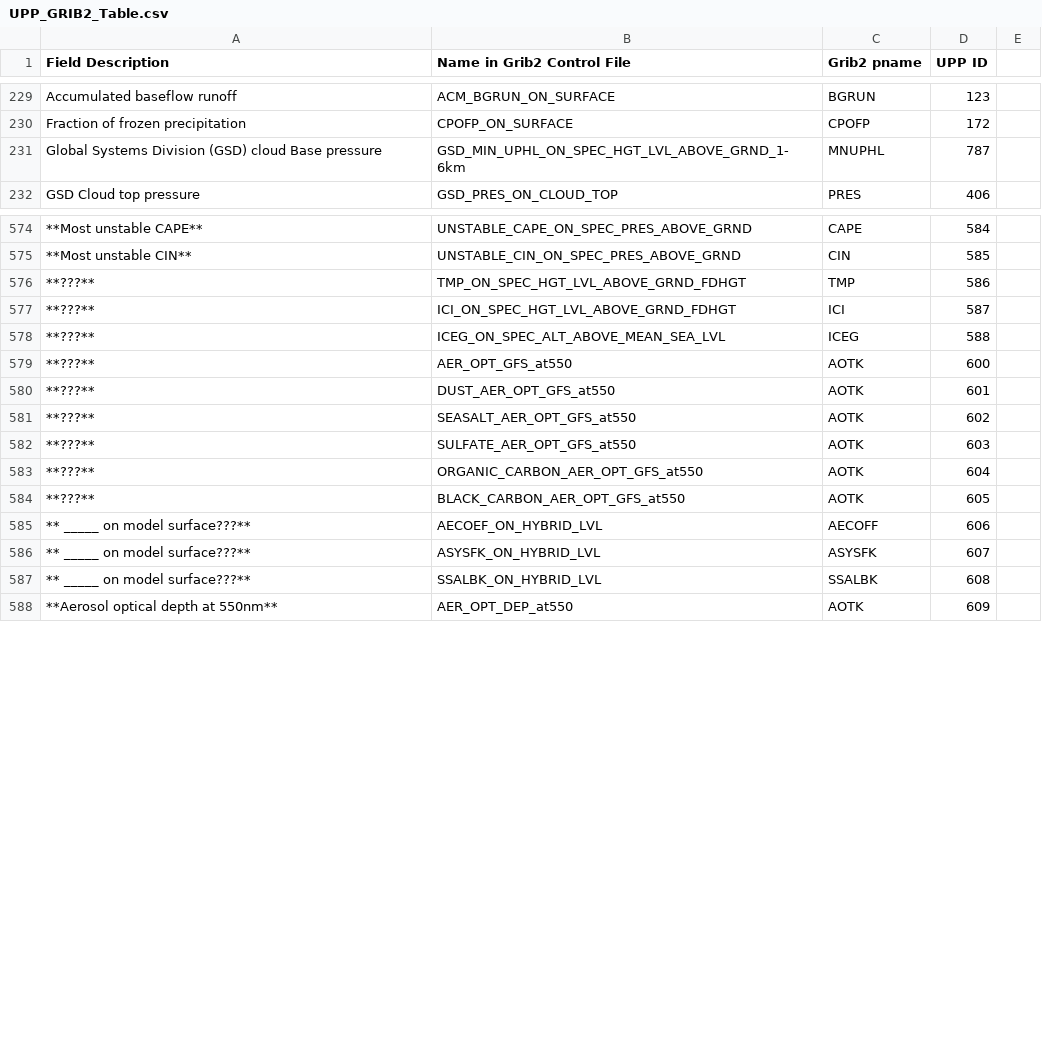
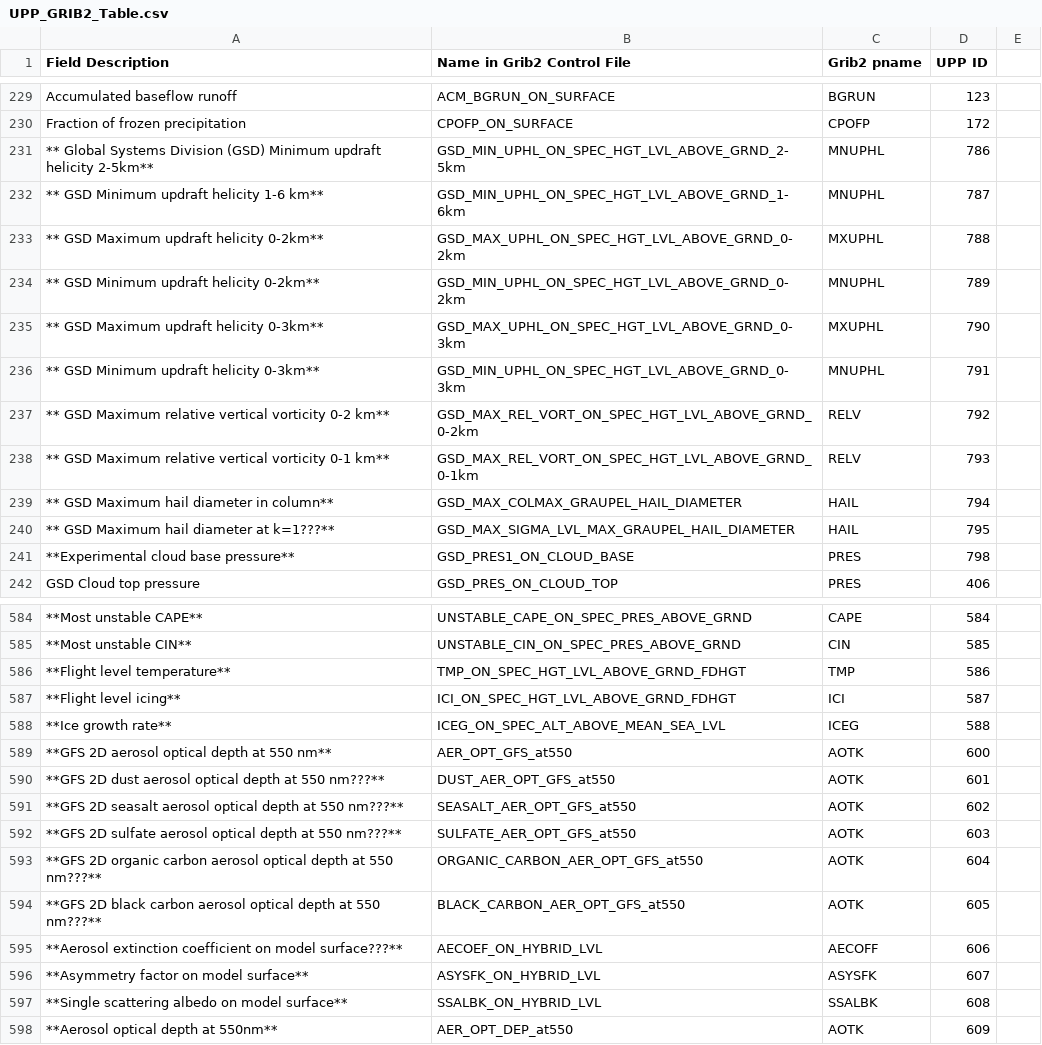
Before and after one commit to NOAA-EMC/UPP, a CSV file: docs/UPP_GRIB2_Table.csv, drawn as a sheet; only a part is shown, gaps mark what is left out; addresses are those after the commit; the diff covers the shown part only; the diff names each change by its address in the sheet, - before the commit and + after, or states it on an @@ line.

Commit message:
updates to table of Grib2 fields produced by UPP

```diff
--- a/docs/UPP_GRIB2_Table.csv
+++ b/docs/UPP_GRIB2_Table.csv
+row 231: ** Global Systems Division (GSD) Minimum updraft helicity 2-5km** | GSD_MIN_UPHL_ON_SPEC_HGT_LVL_ABOVE_GRND_2-5km | MNUPHL | 786
-A232 (Field Description): Global Systems Division (GSD) cloud Base pressure
+A232 (Field Description): ** GSD Minimum updraft helicity 1-6 km**
+row 233: ** GSD Maximum updraft helicity 0-2km** | GSD_MAX_UPHL_ON_SPEC_HGT_LVL_ABOVE_GRND_0-2km | MXUPHL | 788
+row 234: ** GSD Minimum updraft helicity 0-2km** | GSD_MIN_UPHL_ON_SPEC_HGT_LVL_ABOVE_GRND_0-2km | MNUPHL | 789
+row 235: ** GSD Maximum updraft helicity 0-3km** | GSD_MAX_UPHL_ON_SPEC_HGT_LVL_ABOVE_GRND_0-3km | MXUPHL | 790
+row 236: ** GSD Minimum updraft helicity 0-3km** | GSD_MIN_UPHL_ON_SPEC_HGT_LVL_ABOVE_GRND_0-3km | MNUPHL | 791
+row 237: ** GSD Maximum relative vertical vorticity 0-2 km** | GSD_MAX_REL_VORT_ON_SPEC_HGT_LVL_ABOVE_GRND_0-2km | RELV | 792
+row 238: ** GSD Maximum relative vertical vorticity 0-1 km** | GSD_MAX_REL_VORT_ON_SPEC_HGT_LVL_ABOVE_GRND_0-1km | RELV | 793
+row 239: ** GSD Maximum hail diameter in column** | GSD_MAX_COLMAX_GRAUPEL_HAIL_DIAMETER | HAIL | 794
+row 240: ** GSD Maximum hail diameter at k=1???** | GSD_MAX_SIGMA_LVL_MAX_GRAUPEL_HAIL_DIAMETER | HAIL | 795
@@ row 762 moved to row 241: **Experimental cloud base pressure** @@
-A586 (Field Description): **???**
+A586 (Field Description): **Flight level temperature**
-A587 (Field Description): **???**
+A587 (Field Description): **Flight level icing**
-A588 (Field Description): **???**
+A588 (Field Description): **Ice growth rate**
-A589 (Field Description): **???**
+A589 (Field Description): **GFS 2D aerosol optical depth at 550 nm**
-A590 (Field Description): **???**
+A590 (Field Description): **GFS 2D dust aerosol optical depth at 550 nm???**
-A591 (Field Description): **???**
+A591 (Field Description): **GFS 2D seasalt aerosol optical depth at 550 nm???**
-A592 (Field Description): **???**
+A592 (Field Description): **GFS 2D sulfate aerosol optical depth at 550 nm???**
-A593 (Field Description): **???**
+A593 (Field Description): **GFS 2D organic carbon aerosol optical depth at 550 nm???**
-A594 (Field Description): **???**
+A594 (Field Description): **GFS 2D black carbon aerosol optical depth at 550 nm???**
-A595 (Field Description): ** _____ on model surface???**
+A595 (Field Description): **Aerosol extinction coefficient on model surface???**
-A596 (Field Description): ** _____ on model surface???**
+A596 (Field Description): **Asymmetry factor on model surface**
-A597 (Field Description): ** _____ on model surface???**
+A597 (Field Description): **Single scattering albedo on model surface**
```
Also changed, not shown: 9 removed rows and 72 edited cells elsewhere in this file.
